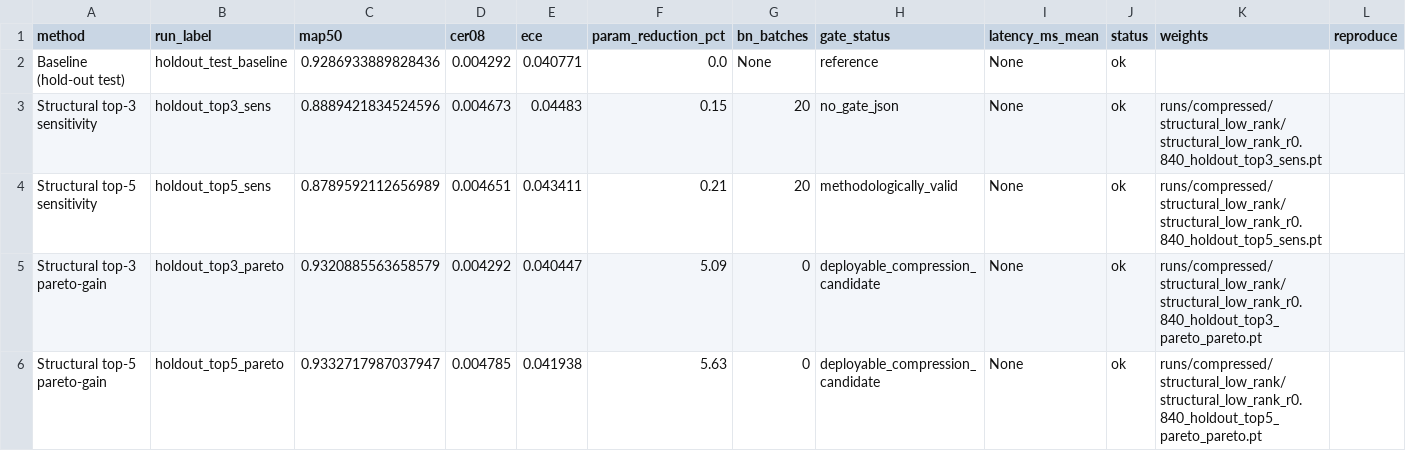
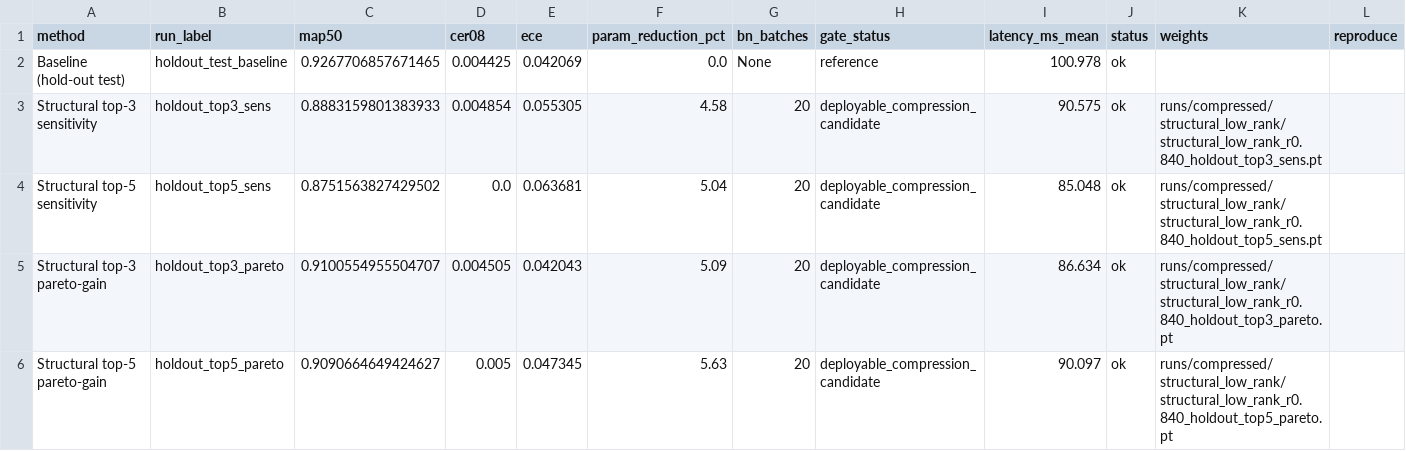
Before and after one commit to Farx1/qgeocompress, a CSV file: results/summaries/phase3c_comparison_table.csv, drawn as a sheet; only a part is shown; the diff covers the shown part only.

Commit message:
Add reproducible head-to-head runner and regenerate Phase 3C on real runs
scripts/run_headtohead.sh drives the whole hold-out comparison on CPU in ~25
minutes: probe once on the select split, then seven selection arms plus the
SVD in-place reference on the untouched test split, gates, and the Phase 3C
report. It emits the run labels make_phase3c_report.py already expects, so the
table regenerates with no report-code changes.

Supporting changes:
- benchmark_inference.py takes --run-label so the baseline latency summary is
  discoverable; the Phase 3C baseline row now carries a latency instead of "—".
- phase3c_report notes replaced: the BN=0 caveat no longer applies (every arm
  runs BN=20), and latency is now qualified by a measured noise floor — the two
  arms that select an identical layer set differ by ~17% on this host.
- Hold-out summaries produced before Ultralytics 8.4 moved to
  results/archive/pre_ultralytics_8.4/: their calibration numbers cannot be
  reproduced by the current code path.

```diff
--- a/results/summaries/phase3c_comparison_table.csv
+++ b/results/summaries/phase3c_comparison_table.csv
@@ -1,6 +1,6 @@
 method,run_label,map50,cer08,ece,param_reduction_pct,bn_batches,gate_status,latency_ms_mean,status,weights,reproduce
-Baseline (hold-out test),holdout_test_baseline,0.9286933889828436,0.004292,0.040771,0.0,None,reference,None,ok,,
-Structural top-3 sensitivity,holdout_top3_sens,0.8889421834524596,0.004673,0.04483,0.15,20,no_gate_json,None,ok,runs/compressed/structural_low_rank/structural_low_rank_r0.840_holdout_top3_sens.pt,
-Structural top-5 sensitivity,holdout_top5_sens,0.8789592112656989,0.004651,0.043411,0.21,20,methodologically_valid,None,ok,runs/compressed/structural_low_rank/structural_low_rank_r0.840_holdout_top5_sens.pt,
-Structural top-3 pareto-gain,holdout_top3_pareto,0.9320885563658579,0.004292,0.040447,5.09,0,deployable_compression_candidate,None,ok,runs/compressed/structural_low_rank/structural_low_rank_r0.840_holdout_top3_pareto_pareto.pt,
-Structural top-5 pareto-gain,holdout_top5_pareto,0.9332717987037947,0.004785,0.041938,5.63,0,deployable_compression_candidate,None,ok,runs/compressed/structural_low_rank/structural_low_rank_r0.840_holdout_top5_pareto_pareto.pt,
+Baseline (hold-out test),holdout_test_baseline,0.9267706857671465,0.004425,0.042069,0.0,None,reference,100.978,ok,,
+Structural top-3 sensitivity,holdout_top3_sens,0.8883159801383933,0.004854,0.055305,4.58,20,deployable_compression_candidate,90.575,ok,runs/compressed/structural_low_rank/structural_low_rank_r0.840_holdout_top3_sens.pt,
+Structural top-5 sensitivity,holdout_top5_sens,0.8751563827429502,0.0,0.063681,5.04,20,deployable_compression_candidate,85.048,ok,runs/compressed/structural_low_rank/structural_low_rank_r0.840_holdout_top5_sens.pt,
+Structural top-3 pareto-gain,holdout_top3_pareto,0.9100554955504707,0.004505,0.042043,5.09,20,deployable_compression_candidate,86.634,ok,runs/compressed/structural_low_rank/structural_low_rank_r0.840_holdout_top3_pareto.pt,
+Structural top-5 pareto-gain,holdout_top5_pareto,0.9090664649424627,0.005,0.047345,5.63,20,deployable_compression_candidate,90.097,ok,runs/compressed/structural_low_rank/structural_low_rank_r0.840_holdout_top5_pareto.pt,
```
Also changed, not shown: 1 removed row and 20 edited cells elsewhere in this file, 51 other files.
